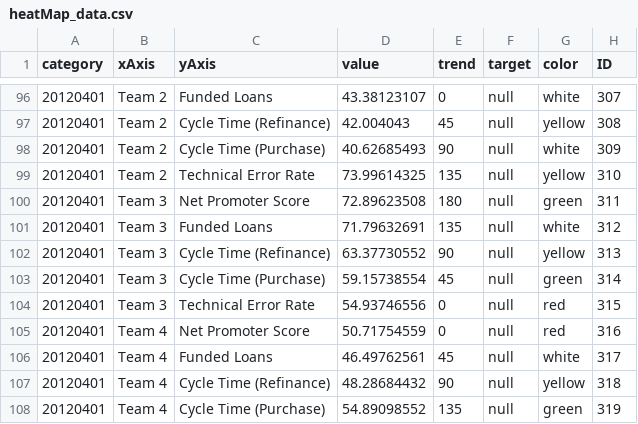
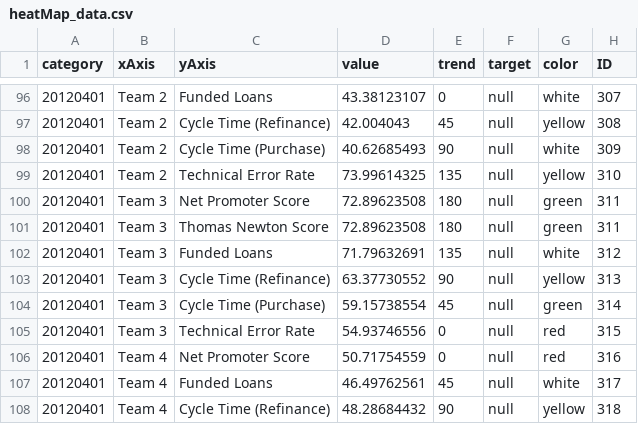
Before and after one commit to newtonlabs/d3-charts, a CSV file: app/data/heatMap_data.csv, drawn as a sheet; only a part is shown, gaps mark what is left out; the shorter side is filled out with more unchanged rows.

```diff
--- a/app/data/heatMap_data.csv
+++ b/app/data/heatMap_data.csv
@@ -100,2 +100,3 @@ category,xAxis,yAxis,value,trend,target,color,ID
 20120401,Team 3,Net Promoter Score,72.89623508,180,null,green,311
+20120401,Team 3,Thomas Newton Score,72.89623508,180,null,green,311
 20120401,Team 3,Funded Loans,71.79632691,135,null,white,312
```
Also changed, not shown: 1 other file.
